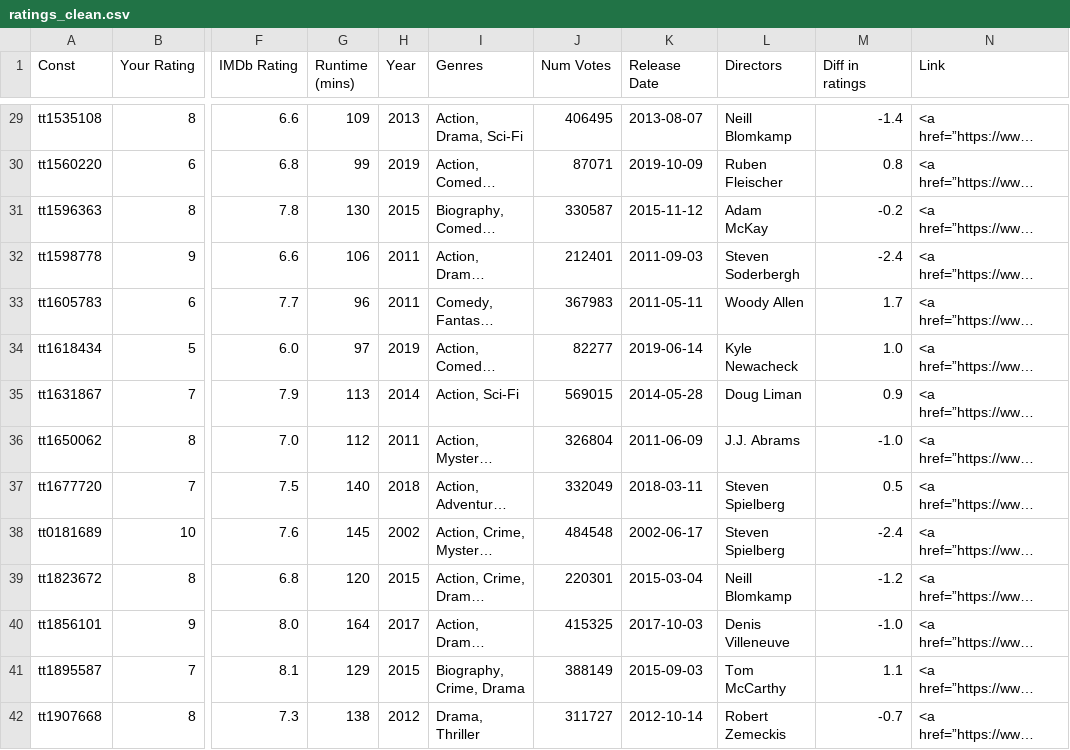
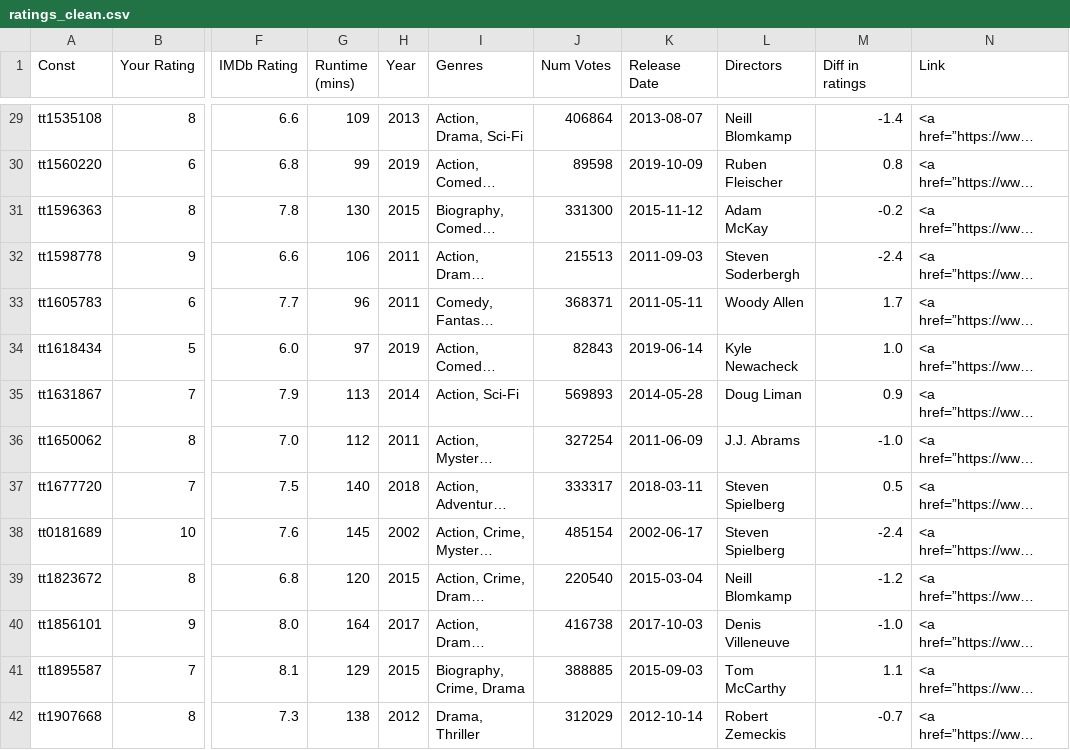
Before and after one commit to ethanfuerst/imdb-ratings-dashboard, a CSV file: ratings_clean.csv, drawn as a sheet; only a part is shown, gaps mark what is left out; long unchanged cells end in …; the diff covers the shown part only; the diff names each change by its address in the sheet, - before the commit and + after, or states it on an @@ line.

```diff
--- a/ratings_clean.csv
+++ b/ratings_clean.csv
-J29 (Num Votes): 406495
+J29 (Num Votes): 406864
-J30 (Num Votes): 87071
+J30 (Num Votes): 89598
-J31 (Num Votes): 330587
+J31 (Num Votes): 331300
-J32 (Num Votes): 212401
+J32 (Num Votes): 215513
-J33 (Num Votes): 367983
+J33 (Num Votes): 368371
-J34 (Num Votes): 82277
+J34 (Num Votes): 82843
-J35 (Num Votes): 569015
+J35 (Num Votes): 569893
-J36 (Num Votes): 326804
+J36 (Num Votes): 327254
-J37 (Num Votes): 332049
+J37 (Num Votes): 333317
-J38 (Num Votes): 484548
+J38 (Num Votes): 485154
-J39 (Num Votes): 220301
+J39 (Num Votes): 220540
-J40 (Num Votes): 415325
+J40 (Num Votes): 416738
-J41 (Num Votes): 388149
+J41 (Num Votes): 388885
-J42 (Num Votes): 311727
+J42 (Num Votes): 312029
```
Also changed, not shown: 2 added rows and 135 edited cells elsewhere in this file, ratings.csv, 1 other file.
